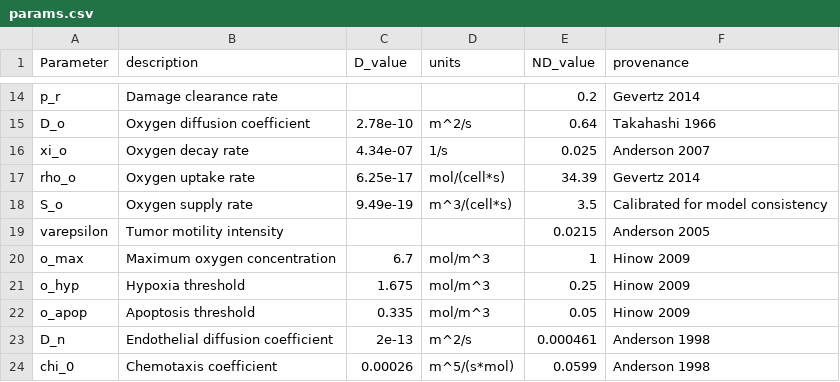
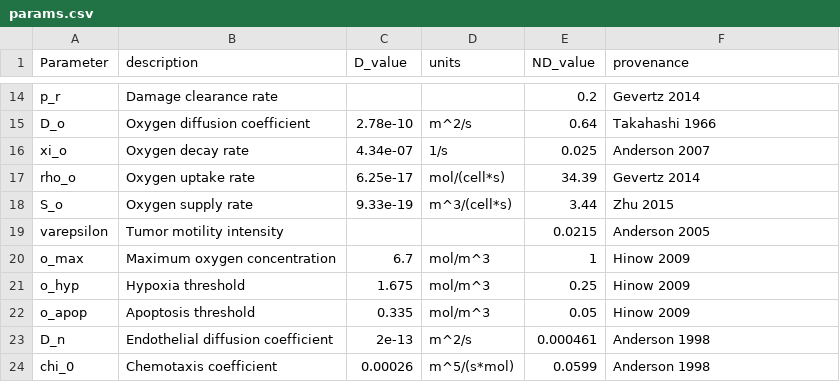
Before and after one commit to Louis-shuo-wang/BioEngineering, a CSV file: params.csv, drawn as a sheet; only a part is shown, gaps mark what is left out.

Commit message:
Update params.csv

```diff
--- a/params.csv
+++ b/params.csv
@@ -17,3 +17,3 @@ xi_o,Oxygen decay rate,4.34e-07,1/s,0.025,Anderson 2007
 rho_o,Oxygen uptake rate,6.25e-17,mol/(cell*s),34.39,Gevertz 2014
-S_o,Oxygen supply rate,9.49e-19,m^3/(cell*s),3.5,Calibrated for model consistency
+S_o,Oxygen supply rate,9.33e-19,m^3/(cell*s),3.44,Zhu 2015
 varepsilon,Tumor motility intensity,,,0.0215,Anderson 2005
```
